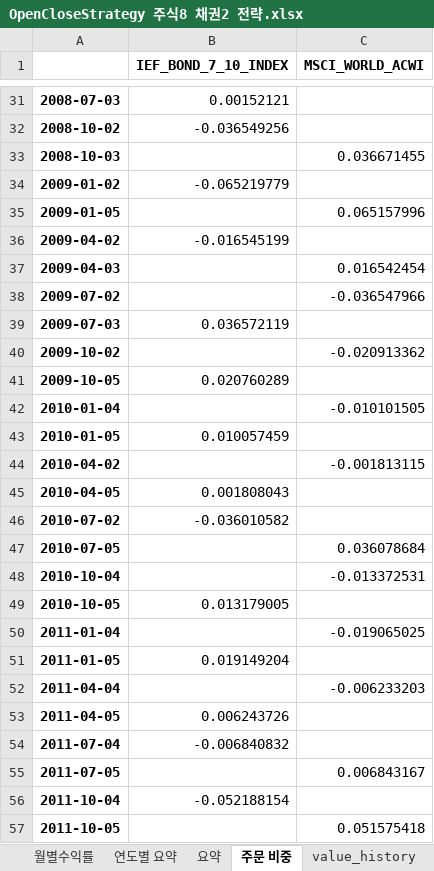
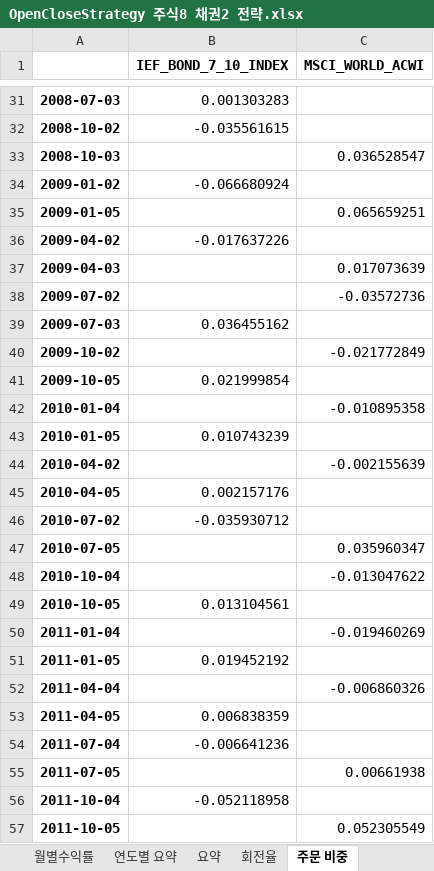
Before and after one commit to quantrading/quantrading, an Excel workbook: example/simulation_result/OpenCloseStrategy 주식8 채권2 전략.xlsx, sheet 주문 비중, drawn as a sheet; only a part is shown, gaps mark what is left out; values as stored, in another font and other column widths than the file's, no borders; the diff covers the shown part only; the diff names each change by its address in the sheet, - before the commit and + after, or states it on an @@ line.

```diff
--- a/example/simulation_result/OpenCloseStrategy 주식8 채권2 전략.xlsx (sheet 주문 비중)
+++ b/example/simulation_result/OpenCloseStrategy 주식8 채권2 전략.xlsx (sheet 주문 비중)
+sheet tab: 회전율
-B31 (IEF_BOND_7_10_INDEX): 0.00152121
+B31 (IEF_BOND_7_10_INDEX): 0.001303283
-B32 (IEF_BOND_7_10_INDEX): -0.036549256
+B32 (IEF_BOND_7_10_INDEX): -0.035561615
-C33 (MSCI_WORLD_ACWI): 0.036671455
+C33 (MSCI_WORLD_ACWI): 0.036528547
-B34 (IEF_BOND_7_10_INDEX): -0.065219779
+B34 (IEF_BOND_7_10_INDEX): -0.066680924
-C35 (MSCI_WORLD_ACWI): 0.065157996
+C35 (MSCI_WORLD_ACWI): 0.065659251
-B36 (IEF_BOND_7_10_INDEX): -0.016545199
+B36 (IEF_BOND_7_10_INDEX): -0.017637226
-C37 (MSCI_WORLD_ACWI): 0.016542454
+C37 (MSCI_WORLD_ACWI): 0.017073639
-C38 (MSCI_WORLD_ACWI): -0.036547966
+C38 (MSCI_WORLD_ACWI): -0.03572736
-B39 (IEF_BOND_7_10_INDEX): 0.036572119
+B39 (IEF_BOND_7_10_INDEX): 0.036455162
-C40 (MSCI_WORLD_ACWI): -0.020913362
+C40 (MSCI_WORLD_ACWI): -0.021772849
-B41 (IEF_BOND_7_10_INDEX): 0.020760289
+B41 (IEF_BOND_7_10_INDEX): 0.021999854
-C42 (MSCI_WORLD_ACWI): -0.010101505
+C42 (MSCI_WORLD_ACWI): -0.010895358
-B43 (IEF_BOND_7_10_INDEX): 0.010057459
+B43 (IEF_BOND_7_10_INDEX): 0.010743239
-C44 (MSCI_WORLD_ACWI): -0.001813115
+C44 (MSCI_WORLD_ACWI): -0.002155639
-B45 (IEF_BOND_7_10_INDEX): 0.001808043
+B45 (IEF_BOND_7_10_INDEX): 0.002157176
-B46 (IEF_BOND_7_10_INDEX): -0.036010582
+B46 (IEF_BOND_7_10_INDEX): -0.035930712
-C47 (MSCI_WORLD_ACWI): 0.036078684
+C47 (MSCI_WORLD_ACWI): 0.035960347
-C48 (MSCI_WORLD_ACWI): -0.013372531
+C48 (MSCI_WORLD_ACWI): -0.013047622
-B49 (IEF_BOND_7_10_INDEX): 0.013179005
+B49 (IEF_BOND_7_10_INDEX): 0.013104561
-C50 (MSCI_WORLD_ACWI): -0.019065025
+C50 (MSCI_WORLD_ACWI): -0.019460269
-B51 (IEF_BOND_7_10_INDEX): 0.019149204
+B51 (IEF_BOND_7_10_INDEX): 0.019452192
-C52 (MSCI_WORLD_ACWI): -0.006233203
+C52 (MSCI_WORLD_ACWI): -0.006860326
-B53 (IEF_BOND_7_10_INDEX): 0.006243726
+B53 (IEF_BOND_7_10_INDEX): 0.006838359
-B54 (IEF_BOND_7_10_INDEX): -0.006840832
+B54 (IEF_BOND_7_10_INDEX): -0.006641236
-C55 (MSCI_WORLD_ACWI): 0.006843167
+C55 (MSCI_WORLD_ACWI): 0.00661938
-B56 (IEF_BOND_7_10_INDEX): -0.052188154
+B56 (IEF_BOND_7_10_INDEX): -0.052118958
-C57 (MSCI_WORLD_ACWI): 0.051575418
+C57 (MSCI_WORLD_ACWI): 0.052305549
```
Also changed, not shown: 95 edited cells elsewhere in this sheet, sheet portfolio log, sheet weight_history, sheet value_history, sheet 월별수익률, sheet 연도별 요약, sheet 요약, 2 other files.
